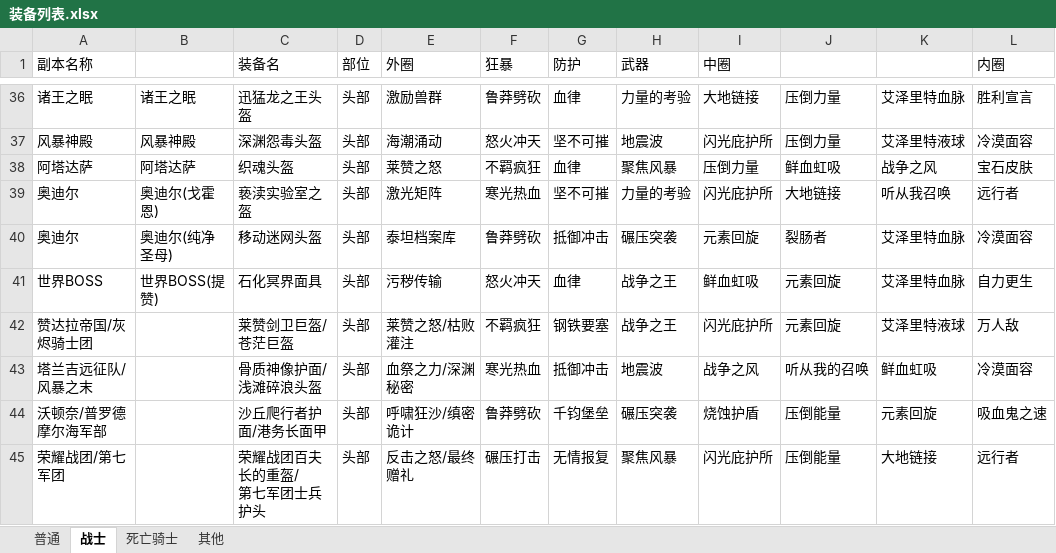
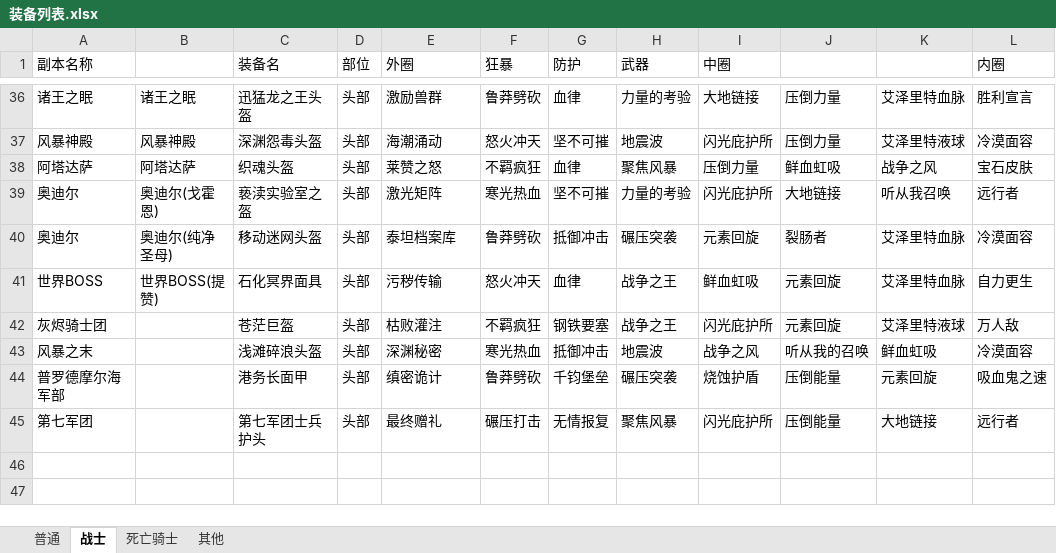
Before and after one commit to z3214965/WOW, an Excel workbook: 配置/装备列表.xlsx, sheet 战士, drawn as a sheet; only a part is shown, gaps mark what is left out; values as stored, in another font and other column widths than the file's, no borders; ↵ is a line break in a cell; the diff covers the shown part only; the diff names each change by its address in the sheet, - before the commit and + after, or states it on an @@ line.

```diff
--- a/配置/装备列表.xlsx (sheet 战士)
+++ b/配置/装备列表.xlsx (sheet 战士)
-A42 (副本名称): 赞达拉帝国/灰烬骑士团
+A42 (副本名称): 灰烬骑士团
-C42 (装备名): 莱赞剑卫巨盔/苍茫巨盔
+C42 (装备名): 苍茫巨盔
-E42 (外圈): 莱赞之怒/枯败灌注
+E42 (外圈): 枯败灌注
-A43 (副本名称): 塔兰吉远征队/风暴之末
+A43 (副本名称): 风暴之末
-C43 (装备名): 骨质神像护面/浅滩碎浪头盔
+C43 (装备名): 浅滩碎浪头盔
-E43 (外圈): 血祭之力/深渊秘密
+E43 (外圈): 深渊秘密
-A44 (副本名称): 沃顿奈/普罗德摩尔海军部
+A44 (副本名称): 普罗德摩尔海军部
-C44 (装备名): 沙丘爬行者护面/港务长面甲
+C44 (装备名): 港务长面甲
-E44 (外圈): 呼啸狂沙/缜密诡计
+E44 (外圈): 缜密诡计
-A45 (副本名称): 荣耀战团/第七军团
+A45 (副本名称): 第七军团
-C45 (装备名): 荣耀战团百夫长的重盔/ ↵ 第七军团士兵护头
+C45 (装备名): 第七军团士兵护头
-E45 (外圈): 反击之怒/最终赠礼
+E45 (外圈): 最终赠礼
```
Also changed, not shown: 24 edited cells elsewhere in this sheet, sheet 死亡骑士, 33 other files.
